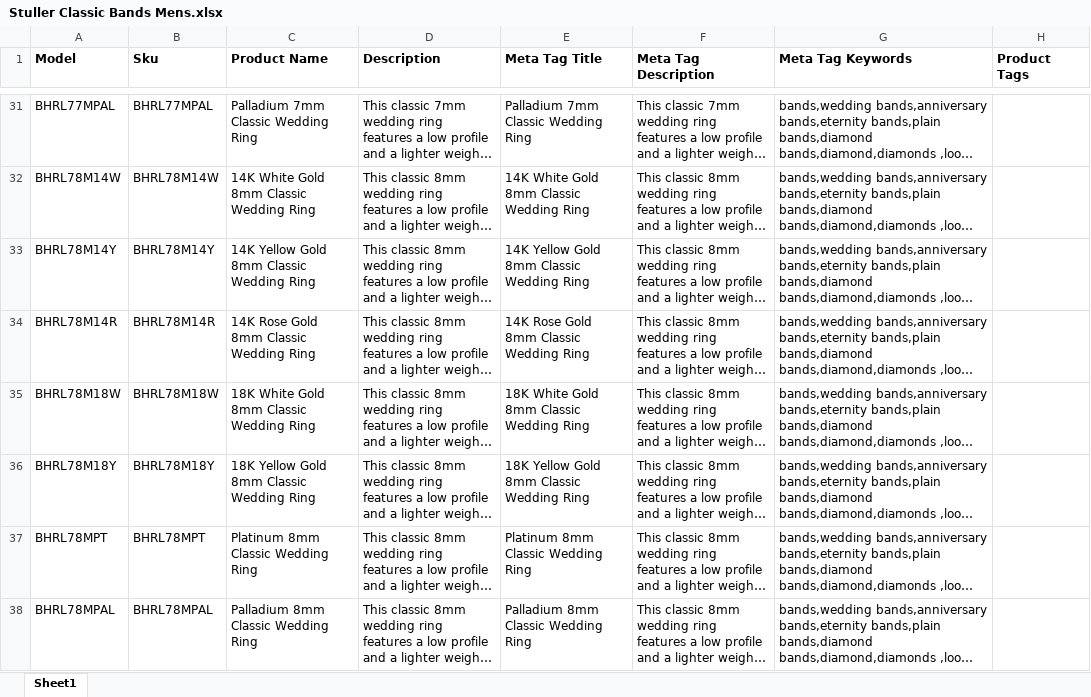
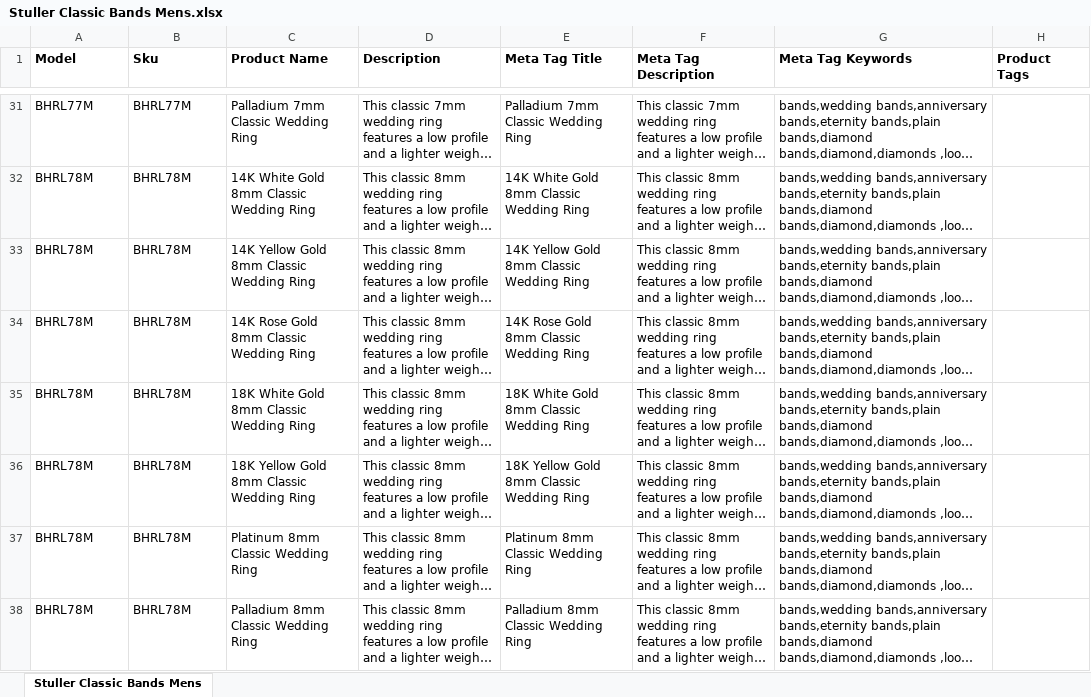
Before and after one commit to trafik8787/openmagaz2, an Excel workbook: Stuller Classic Bands Mens.xlsx, sheet Stuller Classic Bands Mens, drawn as a sheet; only a part is shown, gaps mark what is left out; long unchanged cells end in …; values as stored, in another font and other column widths than the file's, no borders; the diff covers the shown part only; the diff names each change by its address in the sheet, - before the commit and + after, or states it on an @@ line.

Commit message:
parse Stuller Classic Bands Mens4

```diff
--- a/Stuller Classic Bands Mens.xlsx (sheet Stuller Classic Bands Mens)
+++ b/Stuller Classic Bands Mens.xlsx (sheet Stuller Classic Bands Mens)
-sheet tab: Sheet1
+sheet tab: Stuller Classic Bands Mens
-A31 (Model): BHRL77MPAL
+A31 (Model): BHRL77M
-B31 (Sku): BHRL77MPAL
+B31 (Sku): BHRL77M
-A32 (Model): BHRL78M14W
+A32 (Model): BHRL78M
-B32 (Sku): BHRL78M14W
+B32 (Sku): BHRL78M
-A33 (Model): BHRL78M14Y
+A33 (Model): BHRL78M
-B33 (Sku): BHRL78M14Y
+B33 (Sku): BHRL78M
-A34 (Model): BHRL78M14R
+A34 (Model): BHRL78M
-B34 (Sku): BHRL78M14R
+B34 (Sku): BHRL78M
-A35 (Model): BHRL78M18W
+A35 (Model): BHRL78M
-B35 (Sku): BHRL78M18W
+B35 (Sku): BHRL78M
-A36 (Model): BHRL78M18Y
+A36 (Model): BHRL78M
-B36 (Sku): BHRL78M18Y
+B36 (Sku): BHRL78M
-A37 (Model): BHRL78MPT
+A37 (Model): BHRL78M
-B37 (Sku): BHRL78MPT
+B37 (Sku): BHRL78M
-A38 (Model): BHRL78MPAL
+A38 (Model): BHRL78M
-B38 (Sku): BHRL78MPAL
+B38 (Sku): BHRL78M
```
Also changed, not shown: 62 edited cells elsewhere in this sheet, 2 other files.
